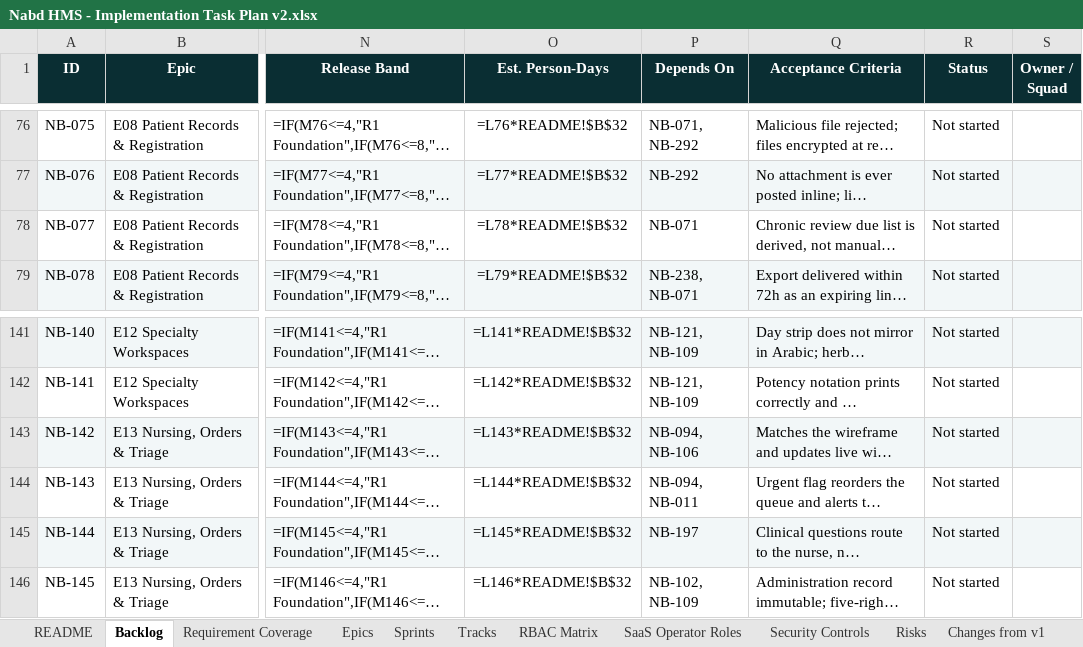
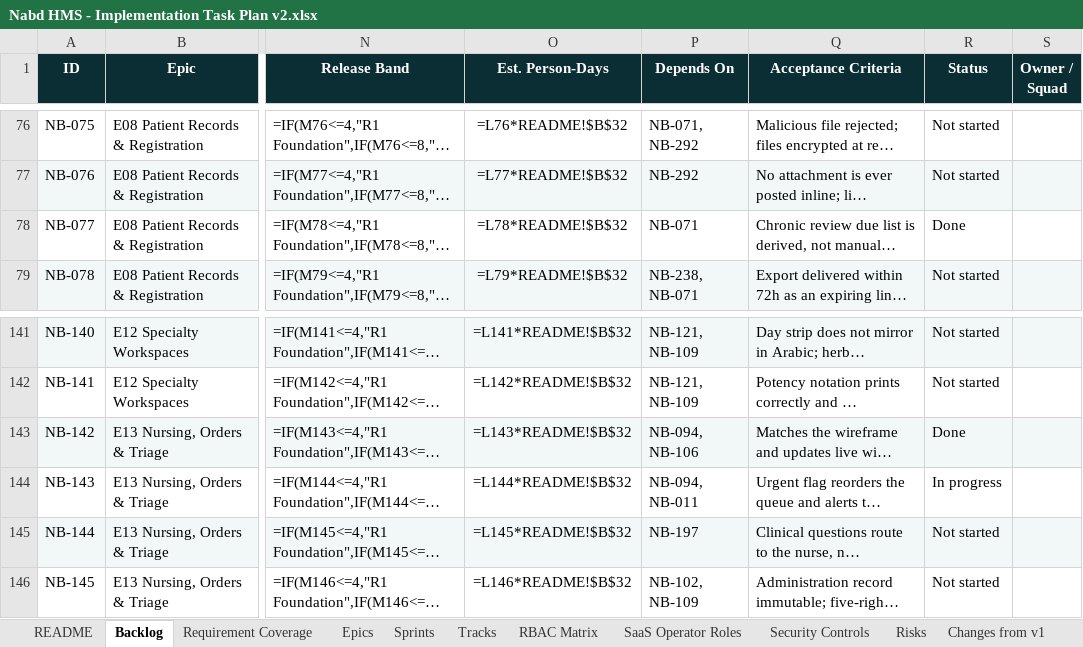
Before and after one commit to silpachandran08-web/Nabd, an Excel workbook: Nabd HMS - Implementation Task Plan v2.xlsx, sheet Backlog, drawn as a sheet; only a part is shown, gaps mark what is left out; long unchanged cells end in …; values as stored, in another font and other column widths than the file's, no borders; formulas without a stored value are shown as written; conditional formats not drawn; the diff names each change by its address in the sheet, - before the commit and + after, or states it on an @@ line.

```diff
--- a/Nabd HMS - Implementation Task Plan v2.xlsx (sheet Backlog)
+++ b/Nabd HMS - Implementation Task Plan v2.xlsx (sheet Backlog)
-R78 (Status): Not started
+R78 (Status): Done
-R143 (Status): Not started
+R143 (Status): Done
-R144 (Status): Not started
+R144 (Status): In progress
```
Also changed, not shown: 18 other files.
